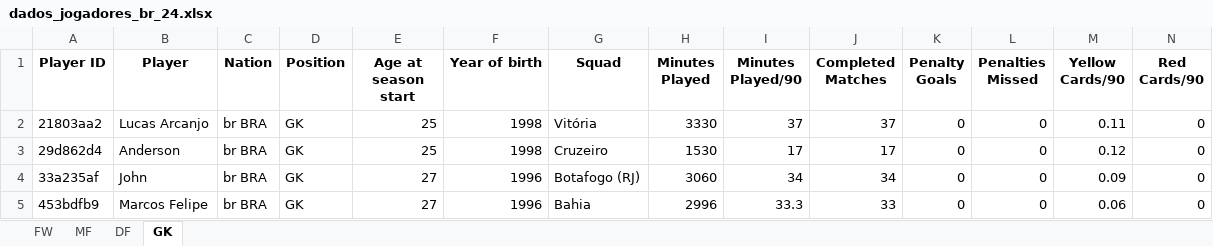
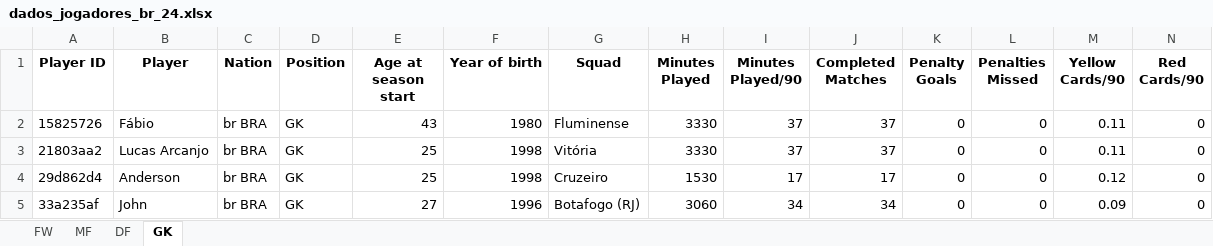
Before and after one commit to guichfontes/dashboard-scouting-2024, an Excel workbook: dados/dados_jogadores_br_24.xlsx, sheet GK, drawn as a sheet; only a part is shown; the shorter side is filled out with more unchanged rows; values as stored, in another font and other column widths than the file's, no borders; rows hold the shown columns only; the diff names each change by its address in the sheet, - before the commit and + after, or states it on an @@ line.

```diff
--- a/dados/dados_jogadores_br_24.xlsx (sheet GK)
+++ b/dados/dados_jogadores_br_24.xlsx (sheet GK)
+row 2: 15825726 | Fábio | br BRA | GK | 43 | 1980 | Fluminense | 3330 | 37 | 37 | 0 | 0 | 0.11 | 0
```
Also changed, not shown: sheet MF, sheet FW, sheet DF.
